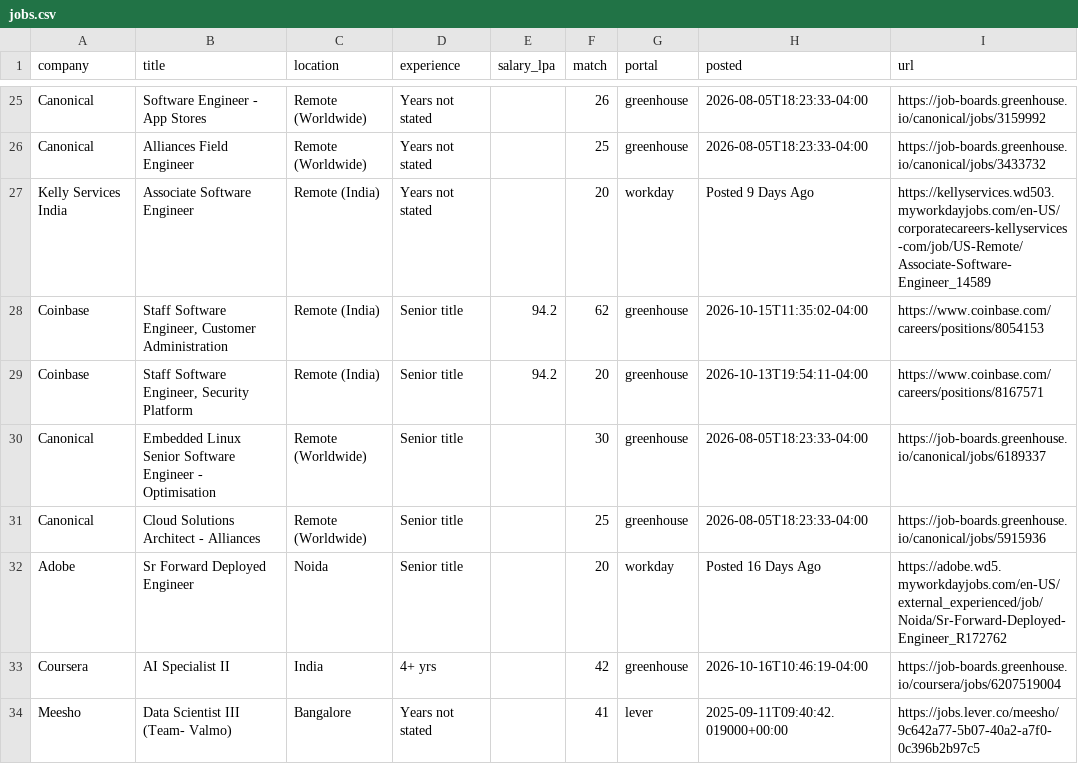
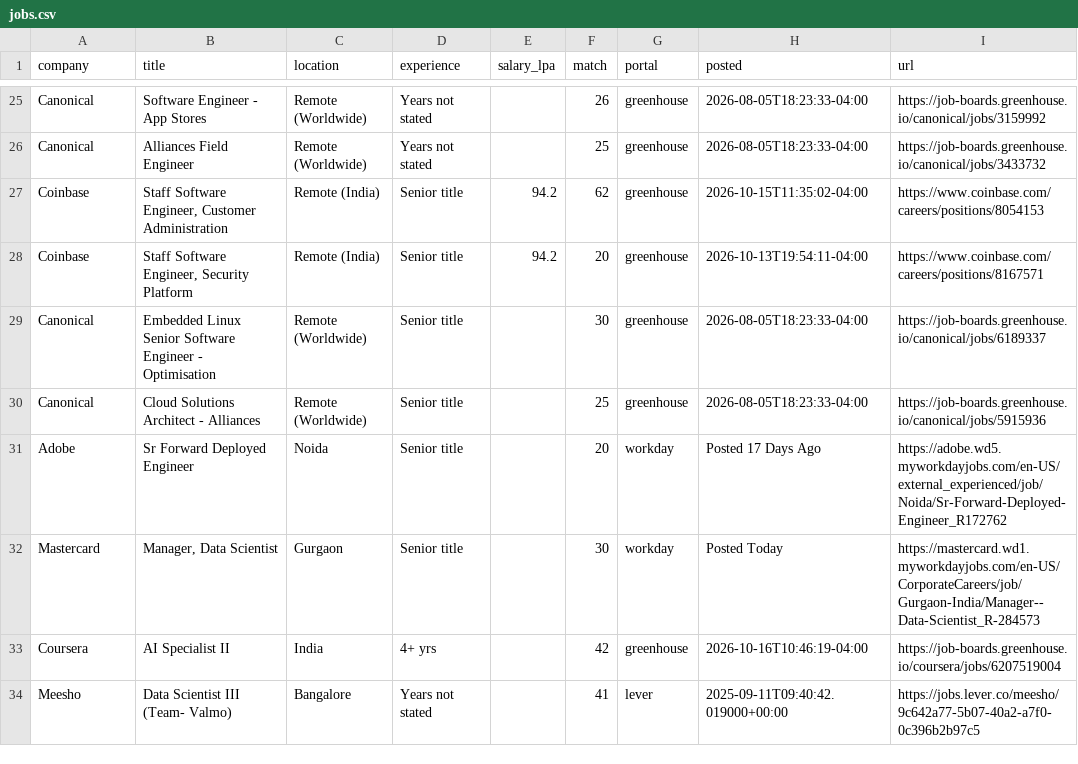
Before and after one commit to ShreyasUpadhyaya/job-radar, a CSV file: docs/jobs.csv, drawn as a sheet; only a part is shown, gaps mark what is left out; the diff covers the shown part only.

```diff
--- a/docs/jobs.csv
+++ b/docs/jobs.csv
@@ -26,3 +26,2 @@ Canonical,Software Engineer - App Stores,Remote (Worldwide),Years not stated,,26
 Canonical,Alliances Field Engineer,Remote (Worldwide),Years not stated,,25,greenhouse,2026-08-05T18:23:33-04:00,https://job-boards.greenhouse.io/canonical/jobs/3433732
-Kelly Services India,Associate Software Engineer,Remote (India),Years not stated,,20,workday,Posted 9 Days Ago,https://kellyservices.wd503.myworkdayjobs.com/en-US/corporatecareers-kellyservices-com/job/US-Remote/Associate-Software-Engineer_14589
 Coinbase,"Staff Software Engineer, Customer Administration",Remote (India),Senior title,94.2,62,greenhouse,2026-10-15T11:35:02-04:00,https://www.coinbase.com/careers/positions/8054153
@@ -31,3 +30,4 @@ Canonical,Embedded Linux Senior Software Engineer - Optimisation,Remote (Worldwi
 Canonical,Cloud Solutions Architect - Alliances,Remote (Worldwide),Senior title,,25,greenhouse,2026-08-05T18:23:33-04:00,https://job-boards.greenhouse.io/canonical/jobs/5915936
-Adobe,Sr Forward Deployed Engineer,Noida,Senior title,,20,workday,Posted 16 Days Ago,https://adobe.wd5.myworkdayjobs.com/en-US/external_experienced/job/Noida/Sr-Forward-Deployed-Engineer_R172762
+Adobe,Sr Forward Deployed Engineer,Noida,Senior title,,20,workday,Posted 17 Days Ago,https://adobe.wd5.myworkdayjobs.com/en-US/external_experienced/job/Noida/Sr-Forward-Deployed-Engineer_R172762
+Mastercard,"Manager, Data Scientist",Gurgaon,Senior title,,30,workday,Posted Today,https://mastercard.wd1.myworkdayjobs.com/en-US/CorporateCareers/job/Gurgaon-India/Manager--Data-Scientist_R-284573
 Coursera,AI Specialist II,India,4+ yrs,,42,greenhouse,2026-10-16T10:46:19-04:00,https://job-boards.greenhouse.io/coursera/jobs/6207519004
```
Also changed, not shown: 4 added rows, 2 removed rows and 15 edited cells elsewhere in this file, 6 other files.
